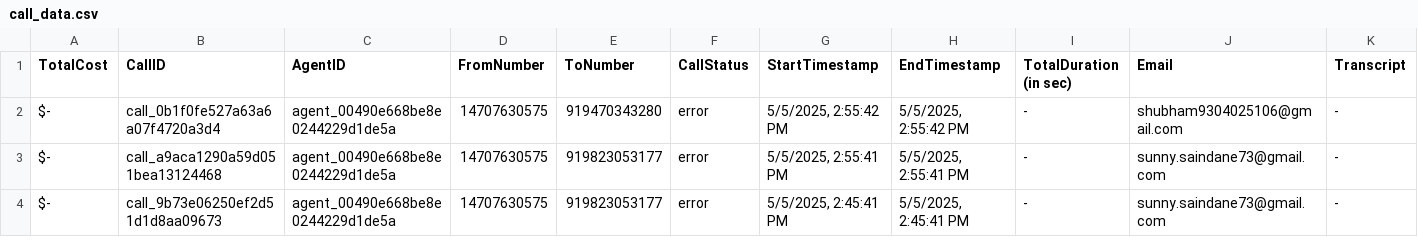
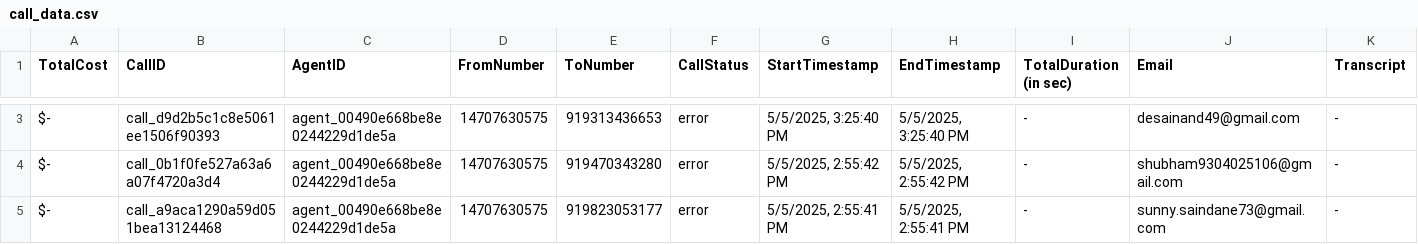
Before and after one commit to Urban-gabru-yog/Trimfinity_Dashboard_1104, a CSV file: data/call_data.csv, drawn as a sheet; only a part is shown, gaps mark what is left out; the shorter side is filled out with more unchanged rows; rows hold the shown columns only; the diff covers the shown part only; the diff names each change by its address in the sheet, - before the commit and + after, or states it on an @@ line.

```diff
--- a/data/call_data.csv
+++ b/data/call_data.csv
+row 3: $- | call_d9d2b5c1c8e5061ee1506f90393 | agent_00490e668be8e0244229d1de5a | 14707630575 | 919313436653 | error | 5/5/2025, 3:25:40 PM | 5/5/2025, 3:25:40 PM | - | desainand49@gmail.com | -
```
Also changed, not shown: 1 added row and 2 removed rows elsewhere in this file, data/merged_data.csv.
